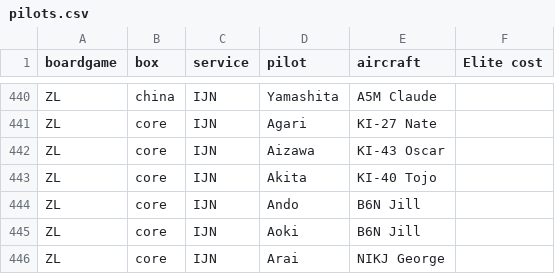
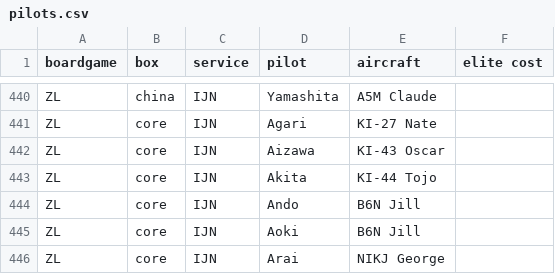
Before and after one commit to jquelin/dvg-randomizer, a CSV file: dvg/csv/pilots.csv, drawn as a sheet; only a part is shown, gaps mark what is left out; the diff names each change by its address in the sheet, - before the commit and + after, or states it on an @@ line.

```diff
--- a/dvg/csv/pilots.csv
+++ b/dvg/csv/pilots.csv
-F1: Elite cost
+F1: elite cost
-E443 (aircraft): KI-40 Tojo
+E443 (aircraft): KI-44 Tojo
```
Also changed, not shown: dvg/csv/aircrafts.csv.
